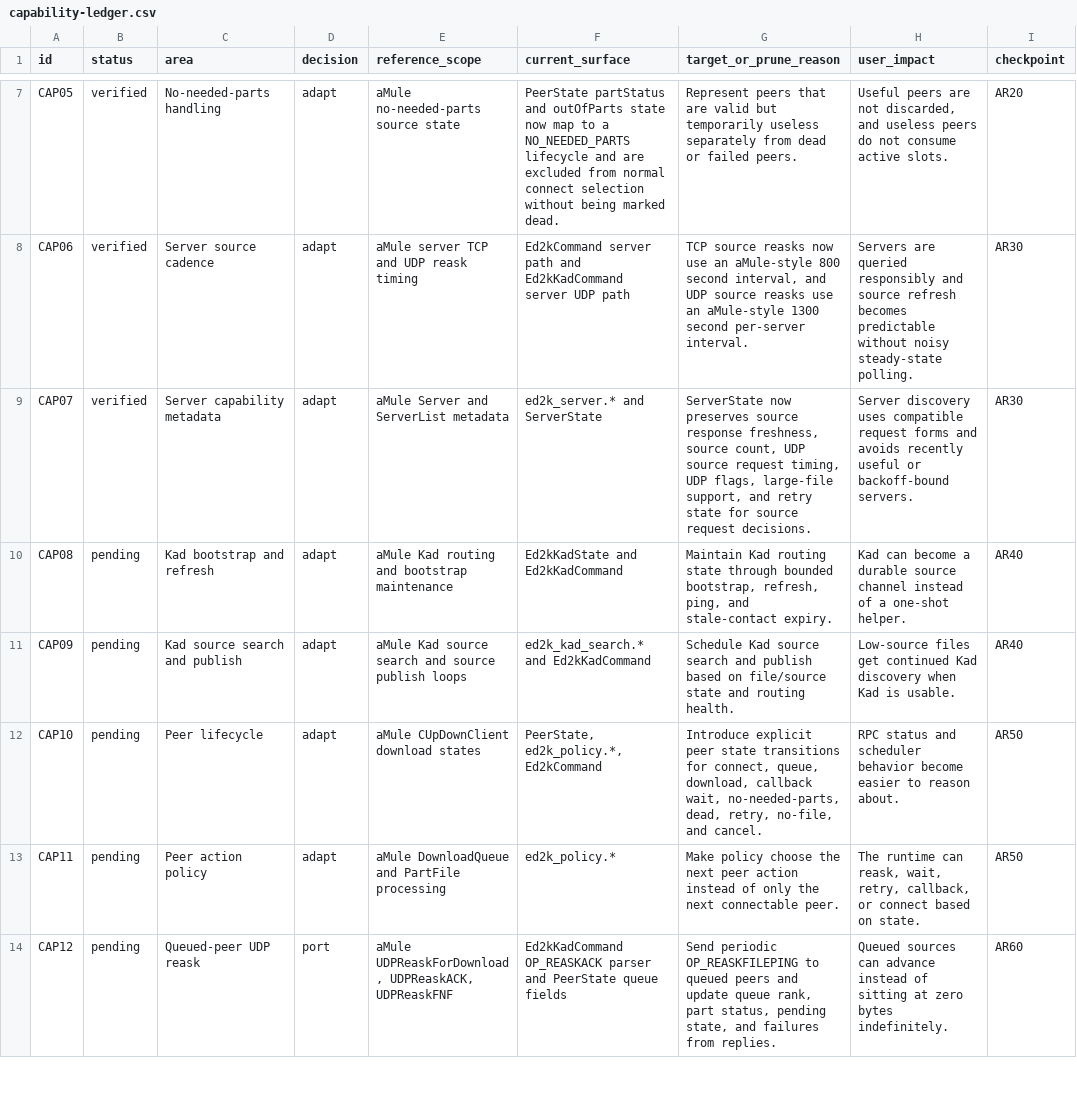
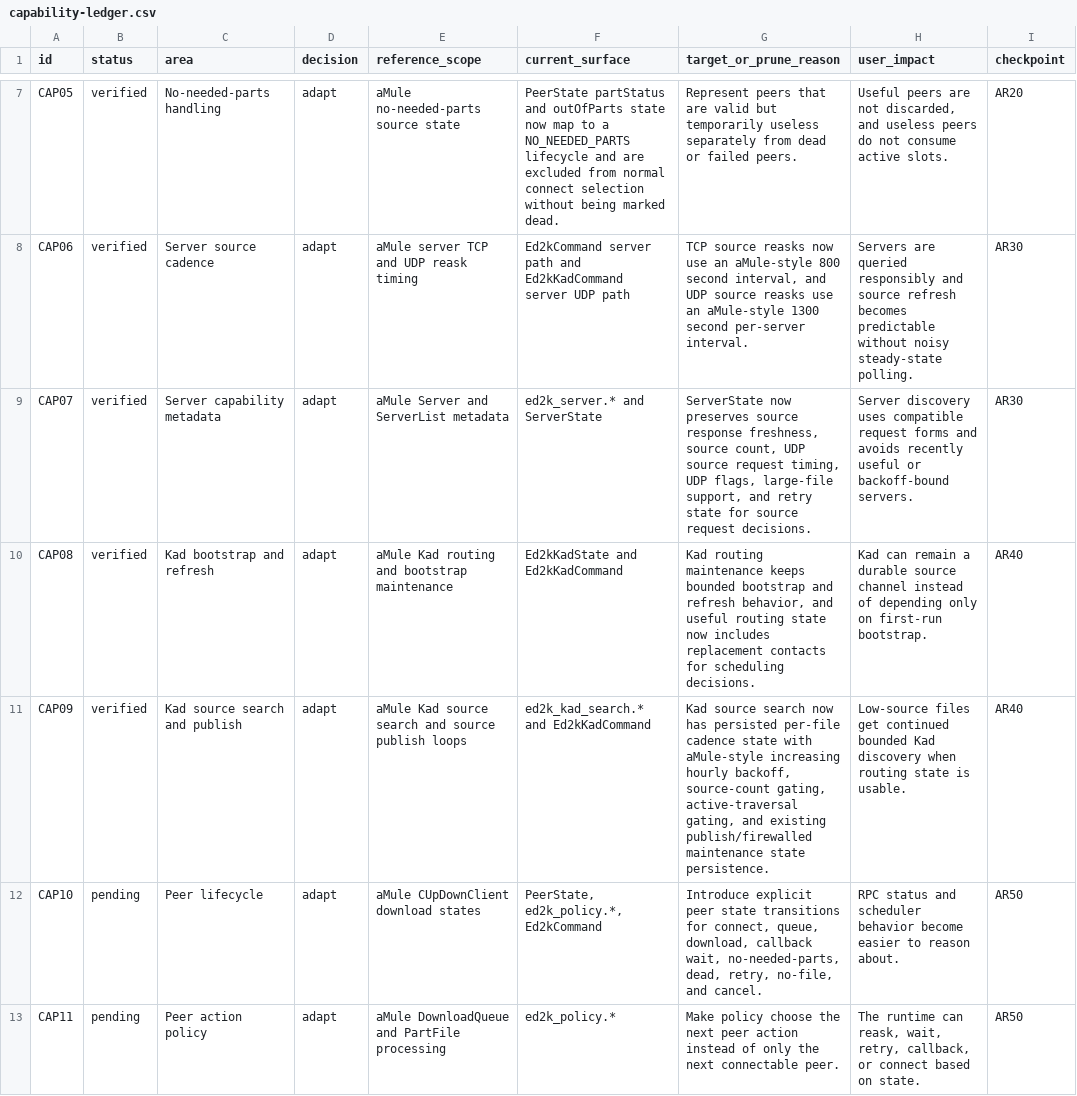
Before and after one commit to rzhy1/aria2-next, a CSV file: docs/maintenance/ed2k-download-hardening/capability-ledger.csv, drawn as a sheet; only a part is shown, gaps mark what is left out; the shorter side is filled out with more unchanged rows.

Commit message:
fix: harden ED2K Kad discovery cadence

```diff
--- a/docs/maintenance/ed2k-download-hardening/capability-ledger.csv
+++ b/docs/maintenance/ed2k-download-hardening/capability-ledger.csv
@@ -9,4 +9,4 @@ CAP06,verified,Server source cadence,adapt,"aMule server TCP and UDP reask timin
 CAP07,verified,Server capability metadata,adapt,"aMule Server and ServerList metadata","ed2k_server.* and ServerState","ServerState now preserves source response freshness, source count, UDP source request timing, UDP flags, large-file support, and retry state for source request decisions.","Server discovery uses compatible request forms and avoids recently useful or backoff-bound servers.",AR30
-CAP08,pending,Kad bootstrap and refresh,adapt,"aMule Kad routing and bootstrap maintenance","Ed2kKadState and Ed2kKadCommand","Maintain Kad routing state through bounded bootstrap, refresh, ping, and stale-contact expiry.","Kad can become a durable source channel instead of a one-shot helper.",AR40
-CAP09,pending,Kad source search and publish,adapt,"aMule Kad source search and source publish loops","ed2k_kad_search.* and Ed2kKadCommand","Schedule Kad source search and publish based on file/source state and routing health.","Low-source files get continued Kad discovery when Kad is usable.",AR40
+CAP08,verified,Kad bootstrap and refresh,adapt,"aMule Kad routing and bootstrap maintenance","Ed2kKadState and Ed2kKadCommand","Kad routing maintenance keeps bounded bootstrap and refresh behavior, and useful routing state now includes replacement contacts for scheduling decisions.","Kad can remain a durable source channel instead of depending only on first-run bootstrap.",AR40
+CAP09,verified,Kad source search and publish,adapt,"aMule Kad source search and source publish loops","ed2k_kad_search.* and Ed2kKadCommand","Kad source search now has persisted per-file cadence state with aMule-style increasing hourly backoff, source-count gating, active-traversal gating, and existing publish/firewalled maintenance state persistence.","Low-source files get continued bounded Kad discovery when routing state is usable.",AR40
 CAP10,pending,Peer lifecycle,adapt,"aMule CUpDownClient download states","PeerState, ed2k_policy.*, Ed2kCommand","Introduce explicit peer state transitions for connect, queue, download, callback wait, no-needed-parts, dead, retry, no-file, and cancel.","RPC status and scheduler behavior become easier to reason about.",AR50
```
Also changed, not shown: docs/maintenance/ed2k-download-hardening/roadmap.csv, 11 other files.
